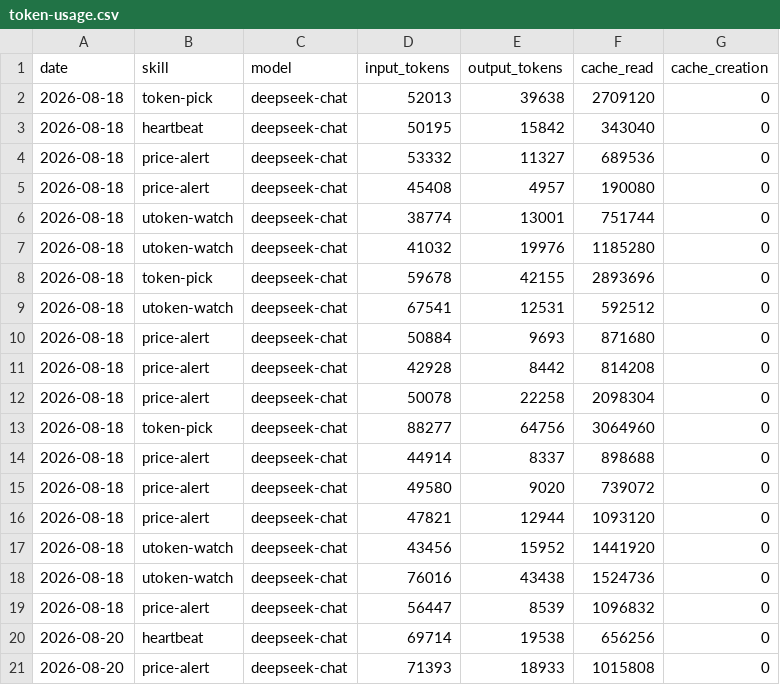
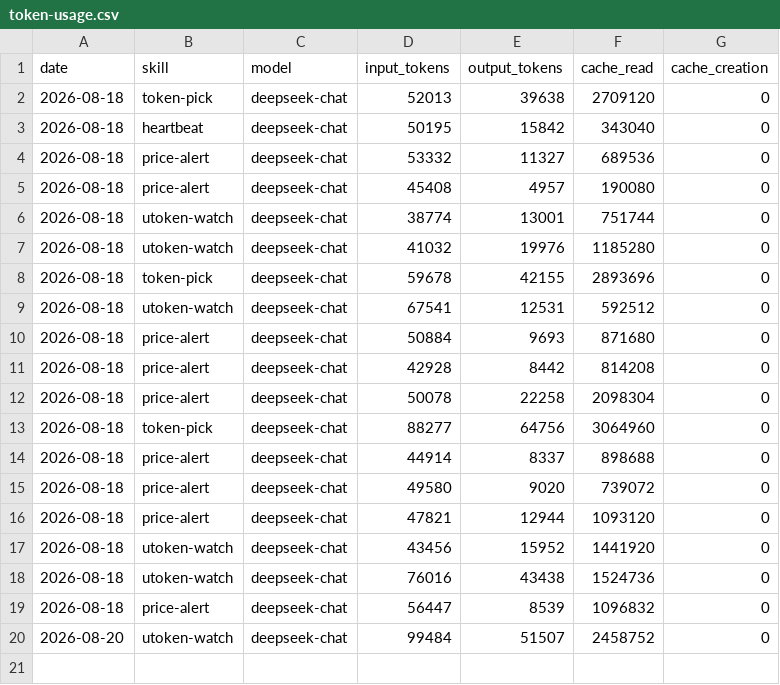
Before and after one commit to czijian729-oss/aeon, a CSV file: memory/token-usage.csv, drawn as a sheet.

Commit message:
chore(utoken-watch): auto-commit 2026-08-20

```diff
--- a/memory/token-usage.csv
+++ b/memory/token-usage.csv
@@ -19,3 +19,2 @@ date,skill,model,input_tokens,output_tokens,cache_read,cache_creation
 2026-08-18,price-alert,deepseek-chat,56447,8539,1096832,0
-2026-08-20,heartbeat,deepseek-chat,69714,19538,656256,0
-2026-08-20,price-alert,deepseek-chat,71393,18933,1015808,0
+2026-08-20,utoken-watch,deepseek-chat,99484,51507,2458752,0
```
Also changed, not shown: 4 other files.
